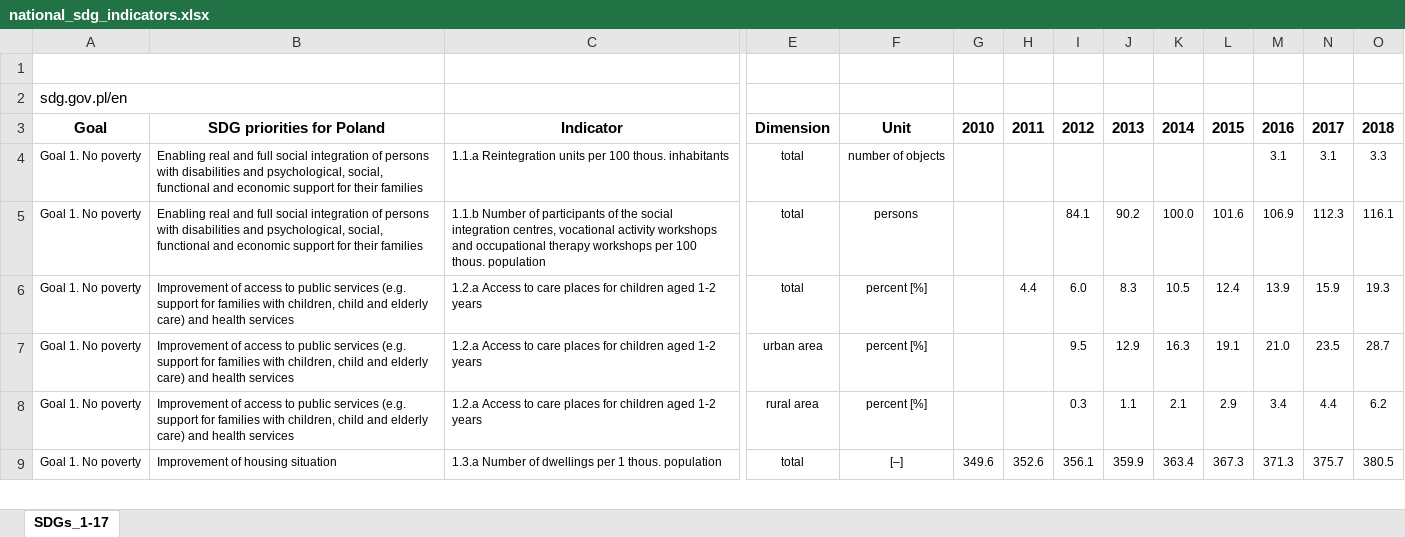
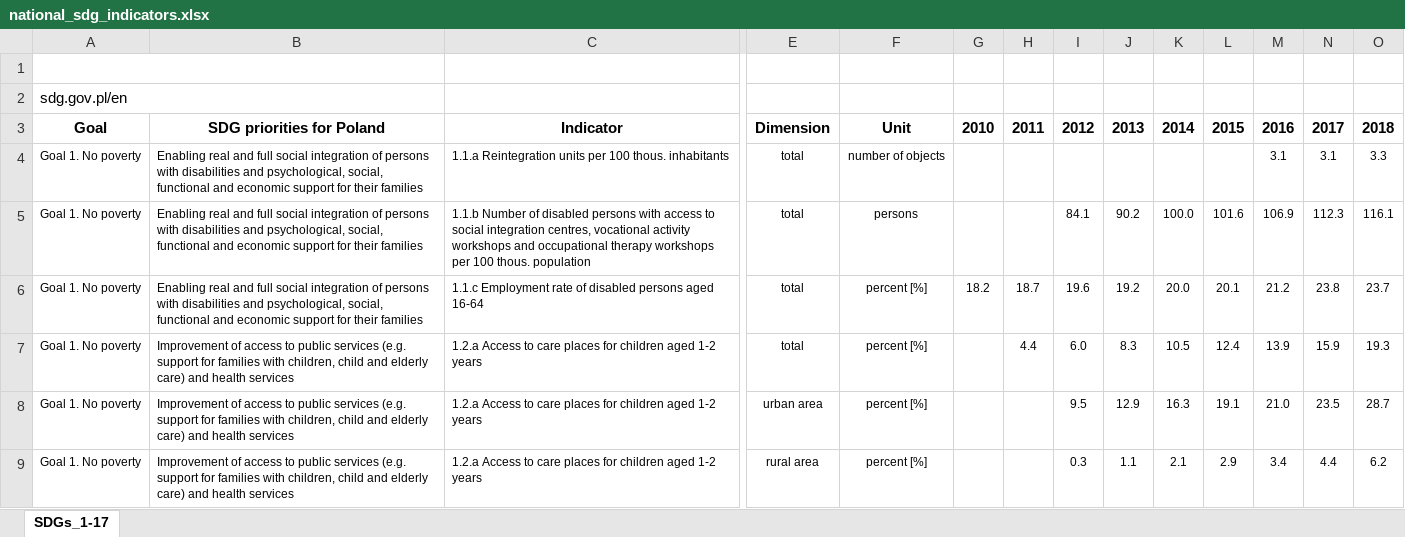
Before and after one commit to statisticspoland/sdg-indicators-pl, an Excel workbook: assets/excel/en/national_sdg_indicators.xlsx, sheet SDGs_1-17, drawn as a sheet; only a part is shown, gaps mark what is left out; the shorter side is filled out with more unchanged rows; values as stored, in another font and other column widths than the file's, no borders; charts and pictures not drawn; rows hold the shown columns only; the diff covers the shown part only; the diff names each change by its address in the sheet, - before the commit and + after, or states it on an @@ line.

```diff
--- a/assets/excel/en/national_sdg_indicators.xlsx (sheet SDGs_1-17)
+++ b/assets/excel/en/national_sdg_indicators.xlsx (sheet SDGs_1-17)
-C5: …Number of participants of the social integration…
+C5: …Number of disabled persons with access to social integration…
+row 6: Goal 1. No poverty | Enabling real and full social integration of persons with disabilities and psychological, social, functional and economic support for their families | 1.1.c Employment rate of disabled persons aged 16-64 | total | percent [%] | 18.2 | 18.7 | 19.6 | 19.2 | 20.0 | 20.1 | 21.2 | 23.8 | 23.7
```
Also changed, not shown: 3 added rows, 1 removed row and 1 edited cell elsewhere in this sheet, assets/excel/en/global_sdg_indicators.xlsx, assets/excel/pl/wskazniki_globalne.xlsx, 1 other file.
